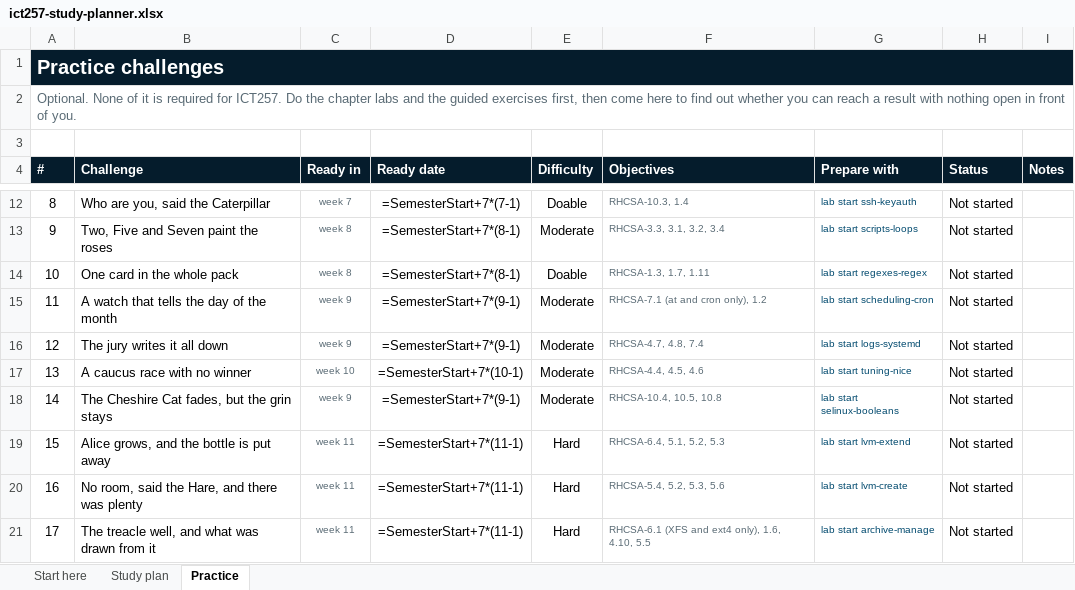
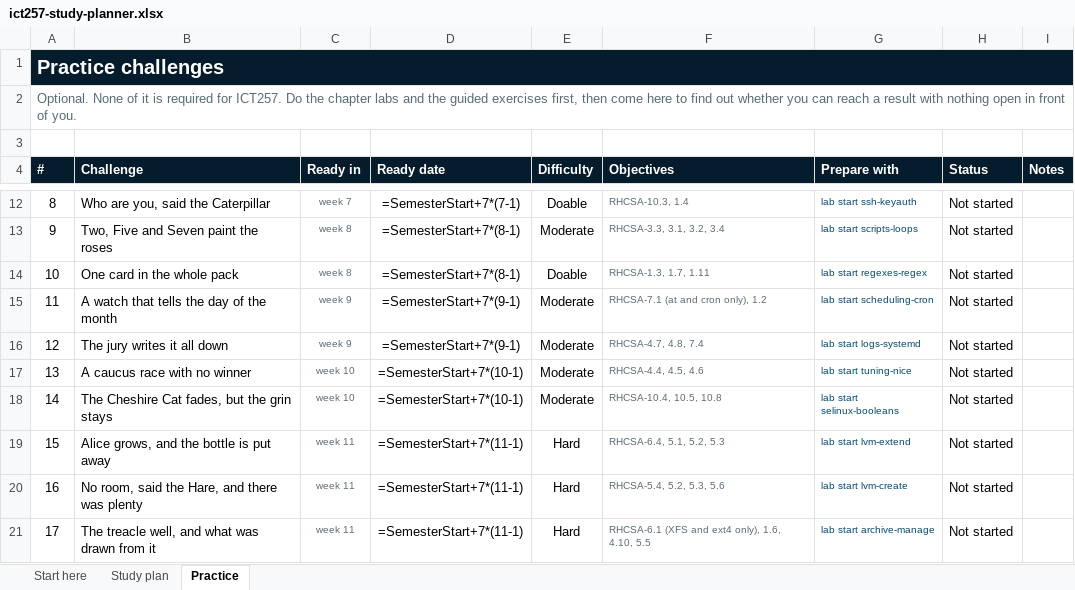
Before and after one commit to eugeneteo/ict257, an Excel workbook: planner/ict257-study-planner.xlsx, sheet Practice, drawn as a sheet; only a part is shown, gaps mark what is left out; values as stored, in another font and other column widths than the file's, no borders; formulas without a stored value are shown as written; conditional formats not drawn; the diff names each change by its address in the sheet, - before the commit and + after, or states it on an @@ line.

```diff
--- a/planner/ict257-study-planner.xlsx (sheet Practice)
+++ b/planner/ict257-study-planner.xlsx (sheet Practice)
-C18 (Ready in): week 9
+C18 (Ready in): week 10
-D18 (Ready date): =SemesterStart+7*(9-1)
+D18 (Ready date): =SemesterStart+7*(10-1)
```
Also changed, not shown: sheet Study plan, 5 other files.
